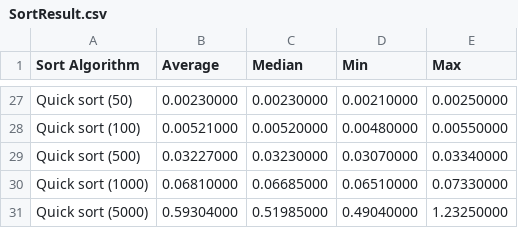
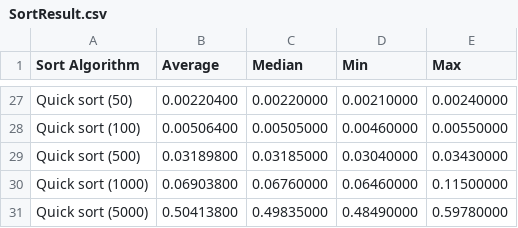
Before and after one commit to proxima-k/fg-data-struct-algo, a CSV file: fg-data-struct-algo/SortResult.csv, drawn as a sheet; only a part is shown, gaps mark what is left out; the diff covers the shown part only; the diff names each change by its address in the sheet, - before the commit and + after, or states it on an @@ line.

```diff
--- a/fg-data-struct-algo/SortResult.csv
+++ b/fg-data-struct-algo/SortResult.csv
-B27 (Average): 0.00230000
+B27 (Average): 0.00220400
-C27 (Median): 0.00230000
+C27 (Median): 0.00220000
-E27 (Max): 0.00250000
+E27 (Max): 0.00240000
-B28 (Average): 0.00521000
+B28 (Average): 0.00506400
-C28 (Median): 0.00520000
+C28 (Median): 0.00505000
-D28 (Min): 0.00480000
+D28 (Min): 0.00460000
-B29 (Average): 0.03227000
+B29 (Average): 0.03189800
-C29 (Median): 0.03230000
+C29 (Median): 0.03185000
-D29 (Min): 0.03070000
+D29 (Min): 0.03040000
-E29 (Max): 0.03340000
+E29 (Max): 0.03430000
-B30 (Average): 0.06810000
+B30 (Average): 0.06903800
-C30 (Median): 0.06685000
+C30 (Median): 0.06760000
-D30 (Min): 0.06510000
+D30 (Min): 0.06460000
-E30 (Max): 0.07330000
+E30 (Max): 0.11500000
-B31 (Average): 0.59304000
+B31 (Average): 0.50413800
-C31 (Median): 0.51985000
+C31 (Median): 0.49835000
-D31 (Min): 0.49040000
+D31 (Min): 0.48490000
-E31 (Max): 1.23250000
+E31 (Max): 0.59780000
```
Also changed, not shown: 94 edited cells elsewhere in this file, 36 other files.
